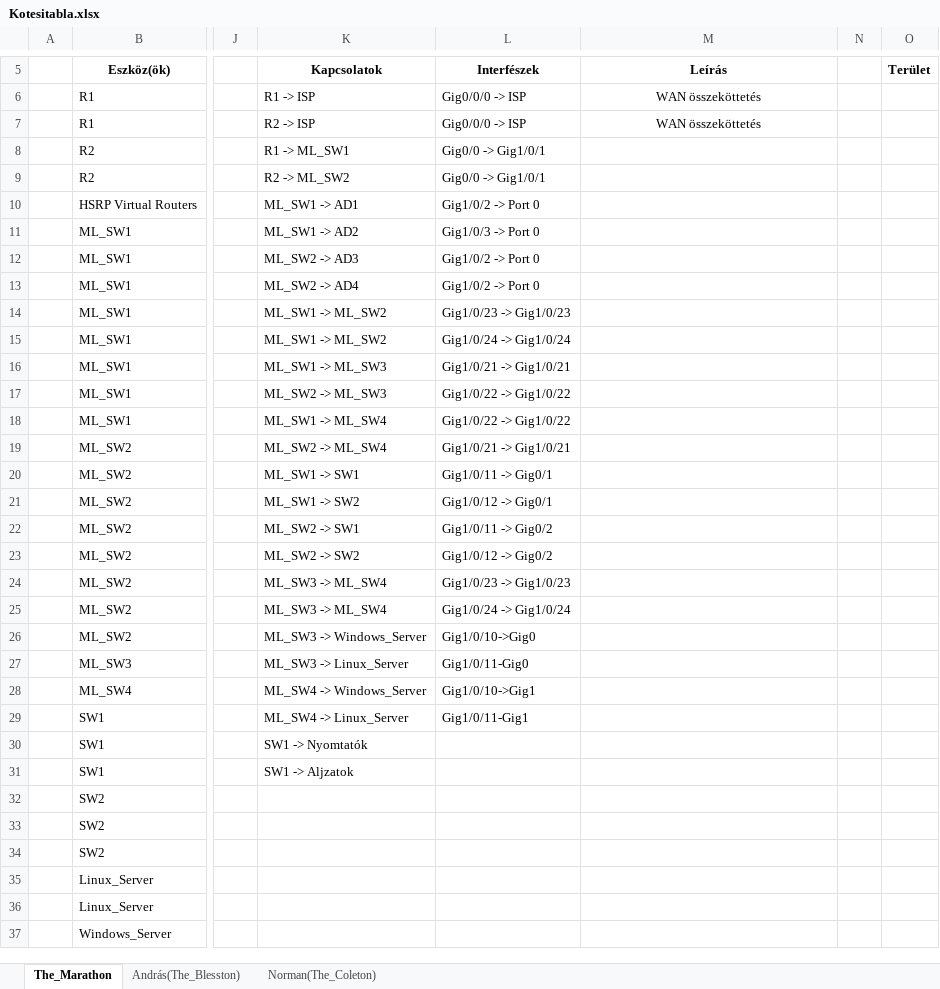
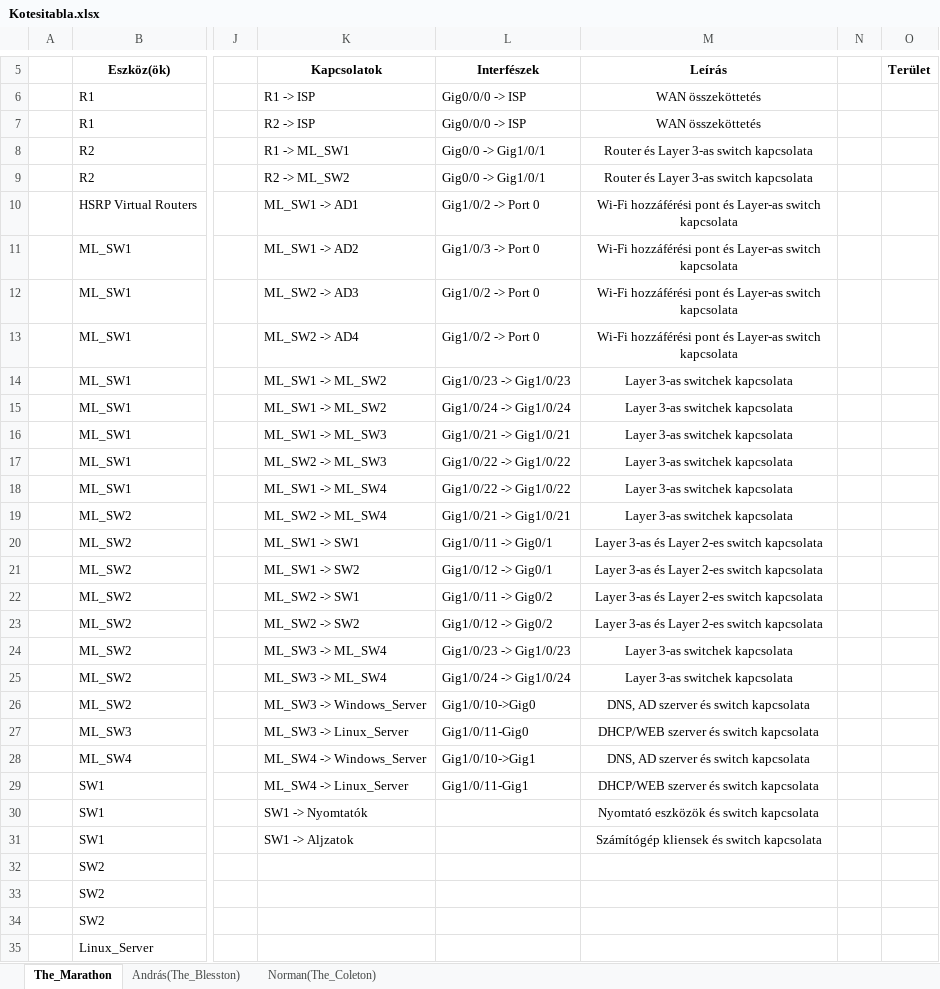
Before and after one commit to buzsak20/VizsgaRemek, an Excel workbook: Dokumentacio/Kotesitabla.xlsx, sheet The_Marathon, drawn as a sheet; only a part is shown, gaps mark what is left out; the shorter side is filled out with more unchanged rows; values as stored, in another font and other column widths than the file's, no borders; the diff names each change by its address in the sheet, - before the commit and + after, or states it on an @@ line.

Commit message:
2022-01-31 Dokumentacio

```diff
--- a/Dokumentacio/Kotesitabla.xlsx (sheet The_Marathon)
+++ b/Dokumentacio/Kotesitabla.xlsx (sheet The_Marathon)
-M8:M9 (Leírás): (empty)
+M8:M9 (Leírás): Router és Layer 3-as switch kapcsolata
-M10:M13 (Leírás): (empty)
+M10:M13 (Leírás): Wi-Fi hozzáférési pont és Layer-as switch kapcsolata
-M14:M19 (Leírás): (empty)
+M14:M19 (Leírás): Layer 3-as switchek kapcsolata
-M20:M23 (Leírás): (empty)
+M20:M23 (Leírás): Layer 3-as és Layer 2-es switch kapcsolata
-M24:M25 (Leírás): (empty)
+M24:M25 (Leírás): Layer 3-as switchek kapcsolata
-M26 (Leírás): (empty)
+M26 (Leírás): DNS, AD szerver és switch kapcsolata
-M27 (Leírás): (empty)
+M27 (Leírás): DHCP/WEB szerver és switch kapcsolata
-M28 (Leírás): (empty)
+M28 (Leírás): DNS, AD szerver és switch kapcsolata
-M29 (Leírás): (empty)
+M29 (Leírás): DHCP/WEB szerver és switch kapcsolata
-M30 (Leírás): (empty)
+M30 (Leírás): Nyomtató eszközök és switch kapcsolata
-M31 (Leírás): (empty)
+M31 (Leírás): Számítógép kliensek és switch kapcsolata
```
Also changed, not shown: sheet Norman(The_Coleton), 1 other file.
